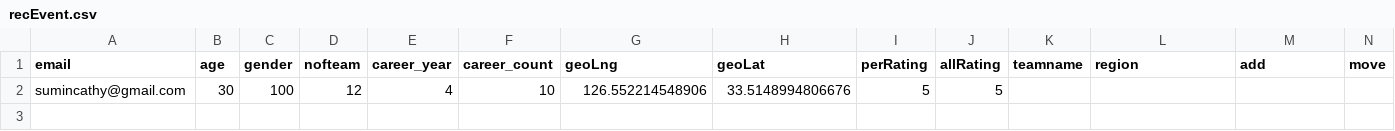
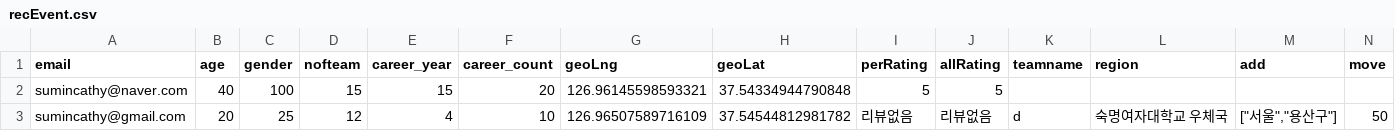
Before and after one commit to Angela118/playmeet, a CSV file: recEvent.csv, drawn as a sheet; only a part is shown; removed rows and columns are numbered as before the commit, all else as after; rows hold the shown columns only; the diff names each change by its address in the sheet, - before the commit and + after, or states it on an @@ line.

```diff
--- a/recEvent.csv
+++ b/recEvent.csv
-row 2: sumincathy@gmail.com | 30 | 100 | 12 | 4 | 10 | 126.552214548906 | 33.5148994806676 | 5 | 5
+row 2: sumincathy@naver.com | 40 | 100 | 15 | 15 | 20 | 126.96145598593321 | 37.54334944790848 | 5 | 5
+row 3: sumincathy@gmail.com | 20 | 25 | 12 | 4 | 10 | 126.96507589716109 | 37.54544812981782 | 리뷰없음 | 리뷰없음 | d | 숙명여자대학교 우체국 | ["서울","용산구"] | 50
```
Also changed, not shown: recOutput.csv, 3 other files.
